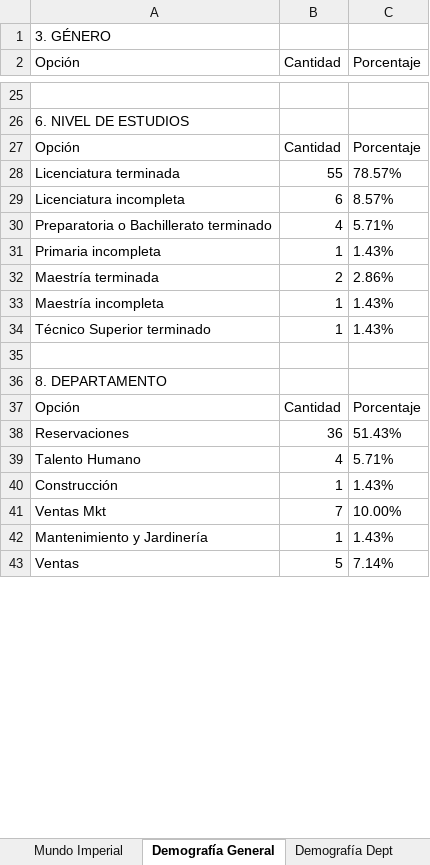
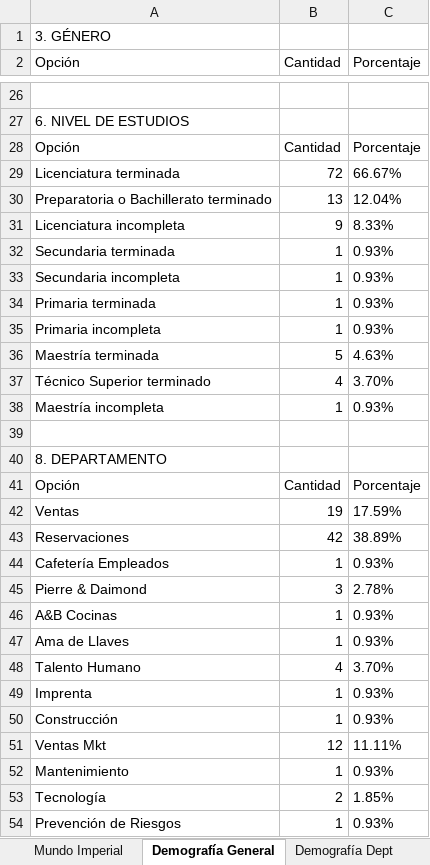
Before and after one commit to ivanmelo47/reporte_encuestas, an Excel workbook: analisis/analisis_princess_mundo_imperial.xlsx, sheet Demografía General, drawn as a sheet; only a part is shown, gaps mark what is left out; values as stored, in another font and other column widths than the file's, no borders; removed rows and columns are numbered as before the commit, all else as after; the diff covers the shown part only; the diff names each change by its address in the sheet, - before the commit and + after, or states it on an @@ line.

```diff
--- a/analisis/analisis_princess_mundo_imperial.xlsx (sheet Demografía General)
+++ b/analisis/analisis_princess_mundo_imperial.xlsx (sheet Demografía General)
-B29 (Cantidad): 55
+B29 (Cantidad): 72
-C29 (Porcentaje): 78.57%
+C29 (Porcentaje): 66.67%
-row 29: Licenciatura incompleta | 6 | 8.57%
-B30 (Cantidad): 4
+B30 (Cantidad): 13
-C30 (Porcentaje): 5.71%
+C30 (Porcentaje): 12.04%
+row 31: Licenciatura incompleta | 9 | 8.33%
+row 32: Secundaria terminada | 1 | 0.93%
+row 33: Secundaria incompleta | 1 | 0.93%
+row 34: Primaria terminada | 1 | 0.93%
-C35 (Porcentaje): 1.43%
+C35 (Porcentaje): 0.93%
-B36 (Cantidad): 2
+B36 (Cantidad): 5
-C36 (Porcentaje): 2.86%
+C36 (Porcentaje): 4.63%
+row 37: Técnico Superior terminado | 4 | 3.70%
-C38 (Porcentaje): 1.43%
+C38 (Porcentaje): 0.93%
-row 34: Técnico Superior terminado | 1 | 1.43%
+row 42: Ventas | 19 | 17.59%
-B43 (Cantidad): 36
+B43 (Cantidad): 42
-C43 (Porcentaje): 51.43%
+C43 (Porcentaje): 38.89%
+row 44: Cafetería Empleados | 1 | 0.93%
+row 45: Pierre & Daimond | 3 | 2.78%
+row 46: A&B Cocinas | 1 | 0.93%
+row 47: Ama de Llaves | 1 | 0.93%
-C48 (Porcentaje): 5.71%
+C48 (Porcentaje): 3.70%
+row 49: Imprenta | 1 | 0.93%
-C50 (Porcentaje): 1.43%
+C50 (Porcentaje): 0.93%
-B51 (Cantidad): 7
+B51 (Cantidad): 12
-C51 (Porcentaje): 10.00%
+C51 (Porcentaje): 11.11%
-row 42: Mantenimiento y Jardinería | 1 | 1.43%
-row 43: Ventas | 5 | 7.14%
+row 52: Mantenimiento | 1 | 0.93%
+row 53: Tecnología | 2 | 1.85%
+row 54: Prevención de Riesgos | 1 | 0.93%
```
Also changed, not shown: 13 added rows, 9 removed rows and 54 edited cells elsewhere in this sheet, sheet Mundo Imperial, sheet Demografía Dept, sheet Analisis General, analisis/analisis_princess_arena_gnp_seguros.xlsx, estadisticas_encuesta_3_Princess.xlsx, 3 other files.
